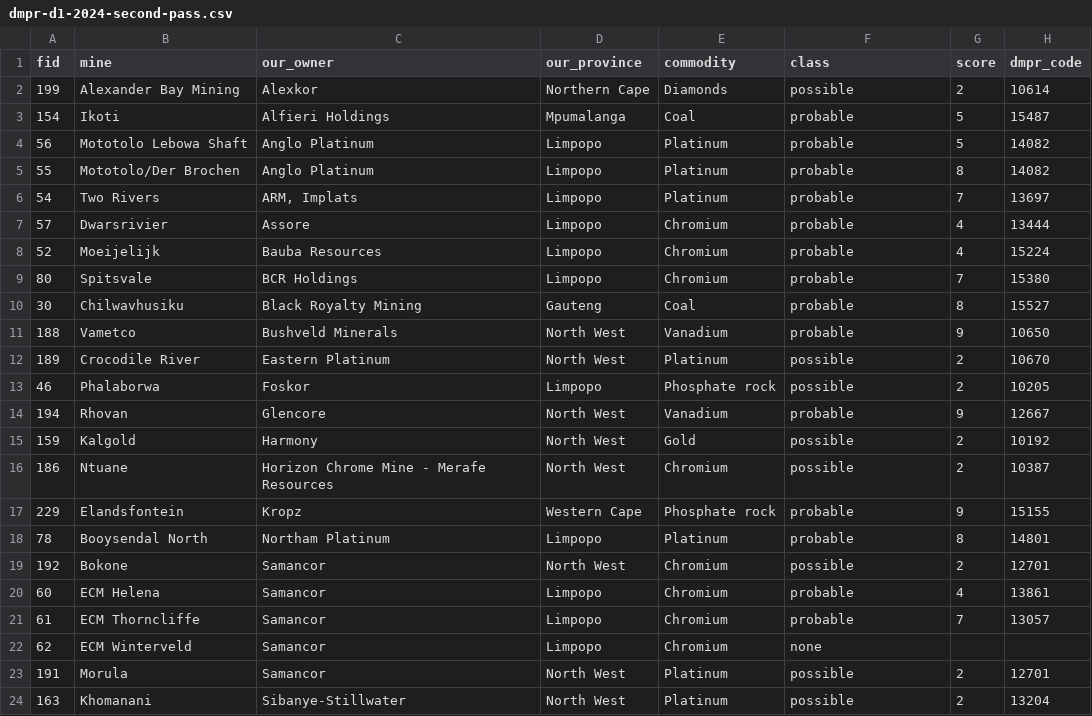
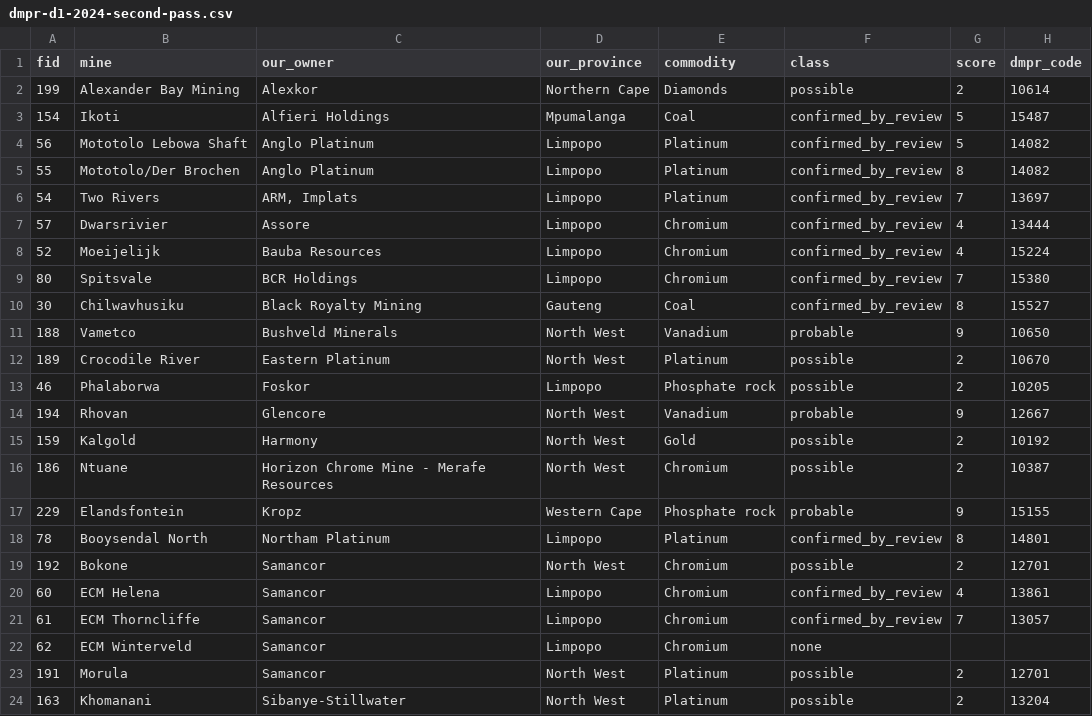
Before and after one commit to neomatime/unison, a CSV file: docs/market-intelligence/review/dmpr-d1-2024-second-pass.csv, drawn as a sheet; only a part is shown; the diff names each change by its address in the sheet, - before the commit and + after, or states it on an @@ line.

```diff
--- a/docs/market-intelligence/review/dmpr-d1-2024-second-pass.csv
+++ b/docs/market-intelligence/review/dmpr-d1-2024-second-pass.csv
-F3:F10 (class): probable
+F3:F10 (class): confirmed_by_review
-F18 (class): probable
+F18 (class): confirmed_by_review
-F20:F21 (class): probable
+F20:F21 (class): confirmed_by_review
```
Also changed, not shown: 1 other file.
